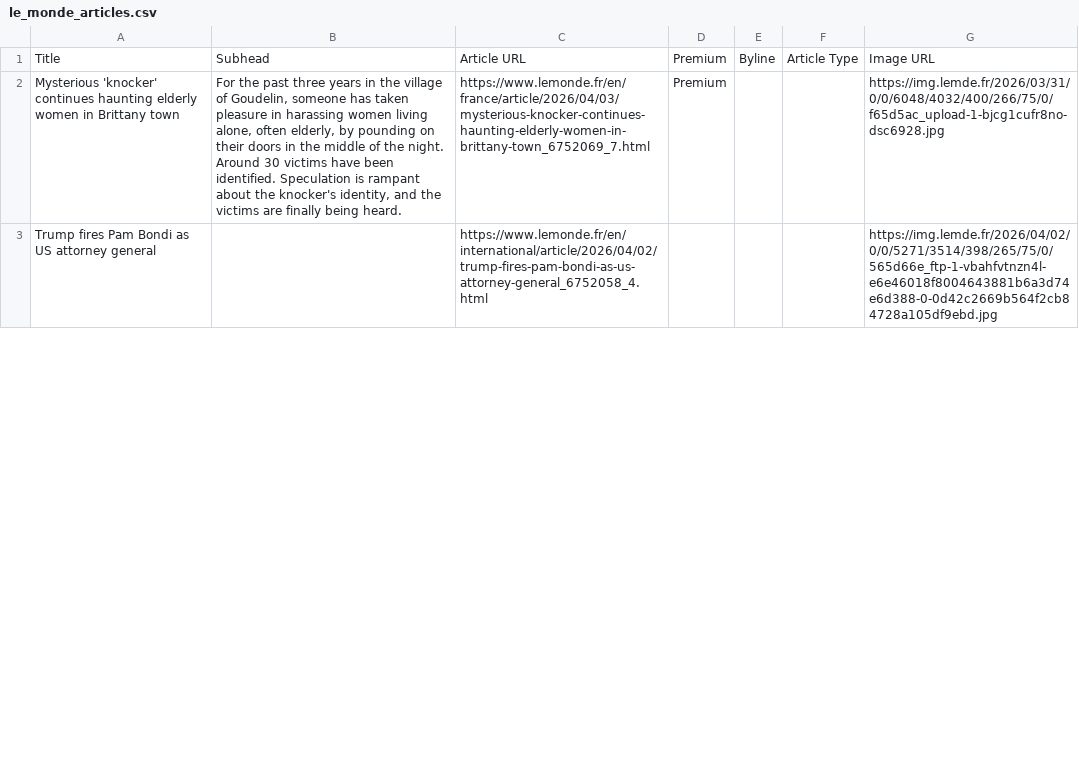
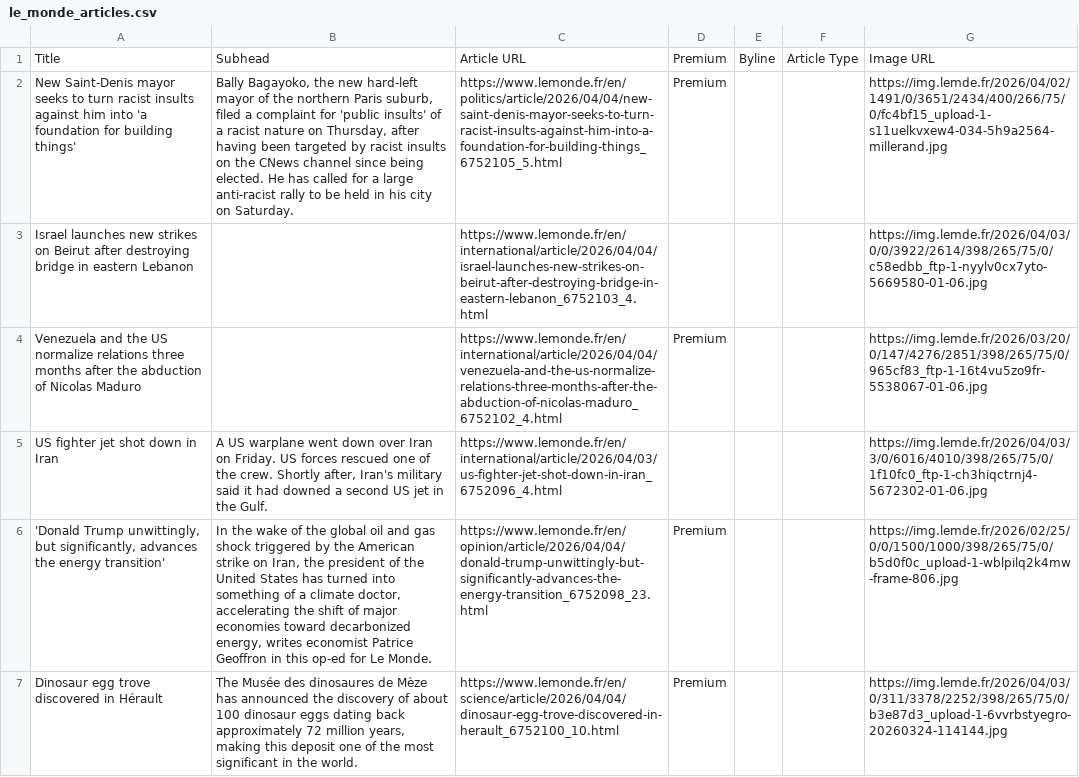
Before and after one commit to XiumeiDong/homework-07, a CSV file: le_monde_articles.csv, drawn as a sheet; only a part is shown; removed rows and columns are numbered as before the commit, all else as after; the diff covers the shown part only; the diff names each change by its address in the sheet, - before the commit and + after, or states it on an @@ line.

```diff
--- a/le_monde_articles.csv
+++ b/le_monde_articles.csv
-A2: Mysterious 'knocker' continues haunting elderly women in Brittany town
+A2: New Saint-Denis mayor seeks to turn racist insults against him into 'a foundation for building things'
-B2: For the past three years in the village of Goudelin, someone has taken pleasure in harassing women living alone, often elderly, by pounding on their doors in the middle of the night. Around 30 victims have been identified. Speculation is rampant about the knocker's identity, and the victims are finally being heard.
+B2: Bally Bagayoko, the new hard-left mayor of the northern Paris suburb, filed a complaint for 'public insults' of a racist nature on Thursday, after having been targeted by racist insults on the CNews channel since being elected. He has called for a large anti-racist rally to be held in his city on Saturday.
-C2: https://www.lemonde.fr/en/france/article/2026/04/03/mysterious-knocker-continues-haunting-elderly-women-in-brittany-town_6752069_7.html
+C2: https://www.lemonde.fr/en/politics/article/2026/04/04/new-saint-denis-mayor-seeks-to-turn-racist-insults-against-him-into-a-foundation-for-building-things_6752105_5.html
-G2: https://img.lemde.fr/2026/03/31/0/0/6048/4032/400/266/75/0/f65d5ac_upload-1-bjcg1cufr8no-dsc6928.jpg
+G2: https://img.lemde.fr/2026/04/02/1491/0/3651/2434/400/266/75/0/fc4bf15_upload-1-s11uelkvxew4-034-5h9a2564-millerand.jpg
-row 3: Trump fires Pam Bondi as US attorney general |  | https://www.lemonde.fr/en/international/article/2026/04/02/trump-fires-pam-bondi-as-us-attorney-general_6752058_4.html |  |  |  | https://img.lemde.fr/2026/04/02/0/0/5271/3514/398/265/75/0/565d66e_ftp-1-vbahfvtnzn4l-e6e46018f8004643881b6a3d74e6d388-0-0d42c2669b564f2cb84728a105df9ebd.jpg
+row 3: Israel launches new strikes on Beirut after destroying bridge in eastern Lebanon |  | https://www.lemonde.fr/en/international/article/2026/04/04/israel-launches-new-strikes-on-beirut-after-destroying-bridge-in-eastern-lebanon_6752103_4.html |  |  |  | https://img.lemde.fr/2026/04/03/0/0/3922/2614/398/265/75/0/c58edbb_ftp-1-nyylv0cx7yto-5669580-01-06.jpg
+row 4: Venezuela and the US normalize relations three months after the abduction of Nicolas Maduro |  | https://www.lemonde.fr/en/international/article/2026/04/04/venezuela-and-the-us-normalize-relations-three-months-after-the-abduction-of-nicolas-maduro_6752102_4.html | Premium |  |  | https://img.lemde.fr/2026/03/20/0/147/4276/2851/398/265/75/0/965cf83_ftp-1-16t4vu5zo9fr-5538067-01-06.jpg
+row 5: US fighter jet shot down in Iran | A US warplane went down over Iran on Friday. US forces rescued one of the crew. Shortly after, Iran's military said it had downed a second US jet in the Gulf. | https://www.lemonde.fr/en/international/article/2026/04/03/us-fighter-jet-shot-down-in-iran_6752096_4.html |  |  |  | https://img.lemde.fr/2026/04/03/3/0/6016/4010/398/265/75/0/1f10fc0_ftp-1-ch3hiqctrnj4-5672302-01-06.jpg
+row 6: 'Donald Trump unwittingly, but significantly, advances the energy transition' | In the wake of the global oil and gas shock triggered by the American strike on Iran, the president of the United States has turned into something of a climate doctor, accelerating the shift of major economies toward decarbonized energy, writes economist Patrice Geoffron in this op-ed for Le Monde. | https://www.lemonde.fr/en/opinion/article/2026/04/04/donald-trump-unwittingly-but-significantly-advances-the-energy-transition_6752098_23.html | Premium |  |  | https://img.lemde.fr/2026/02/25/0/0/1500/1000/398/265/75/0/b5d0f0c_upload-1-wblpilq2k4mw-frame-806.jpg
+row 7: Dinosaur egg trove discovered in Hérault | The Musée des dinosaures de Mèze has announced the discovery of about 100 dinosaur eggs dating back approximately 72 million years, making this deposit one of the most significant in the world. | https://www.lemonde.fr/en/science/article/2026/04/04/dinosaur-egg-trove-discovered-in-herault_6752100_10.html | Premium |  |  | https://img.lemde.fr/2026/04/03/0/311/3378/2252/398/265/75/0/b3e87d3_upload-1-6vvrbstyegro-20260324-114144.jpg
```
Also changed, not shown: 12 added rows, 16 removed rows and 11 edited cells elsewhere in this file.
